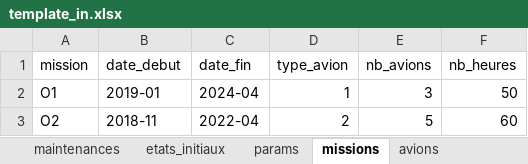
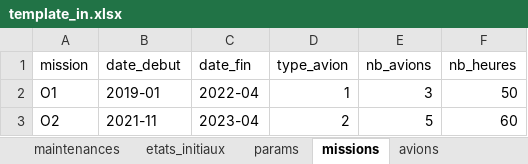
Before and after one commit to pchtsp/optima, an Excel workbook: data/template/official/template_in.xlsx, sheet missions, drawn as a sheet; values as stored, in another font and other column widths than the file's, no borders; the diff names each change by its address in the sheet, - before the commit and + after, or states it on an @@ line.

```diff
--- a/data/template/official/template_in.xlsx (sheet missions)
+++ b/data/template/official/template_in.xlsx (sheet missions)
-C2 (date_fin): 2024-04
+C2 (date_fin): 2022-04
-B3 (date_debut): 2018-11
+B3 (date_debut): 2021-11
-C3 (date_fin): 2022-04
+C3 (date_fin): 2023-04
```
Also changed, not shown: sheet avions, data/template/Test3/template_in.xlsx, data/template/Test3/template_out.xlsx, 6 other files.
